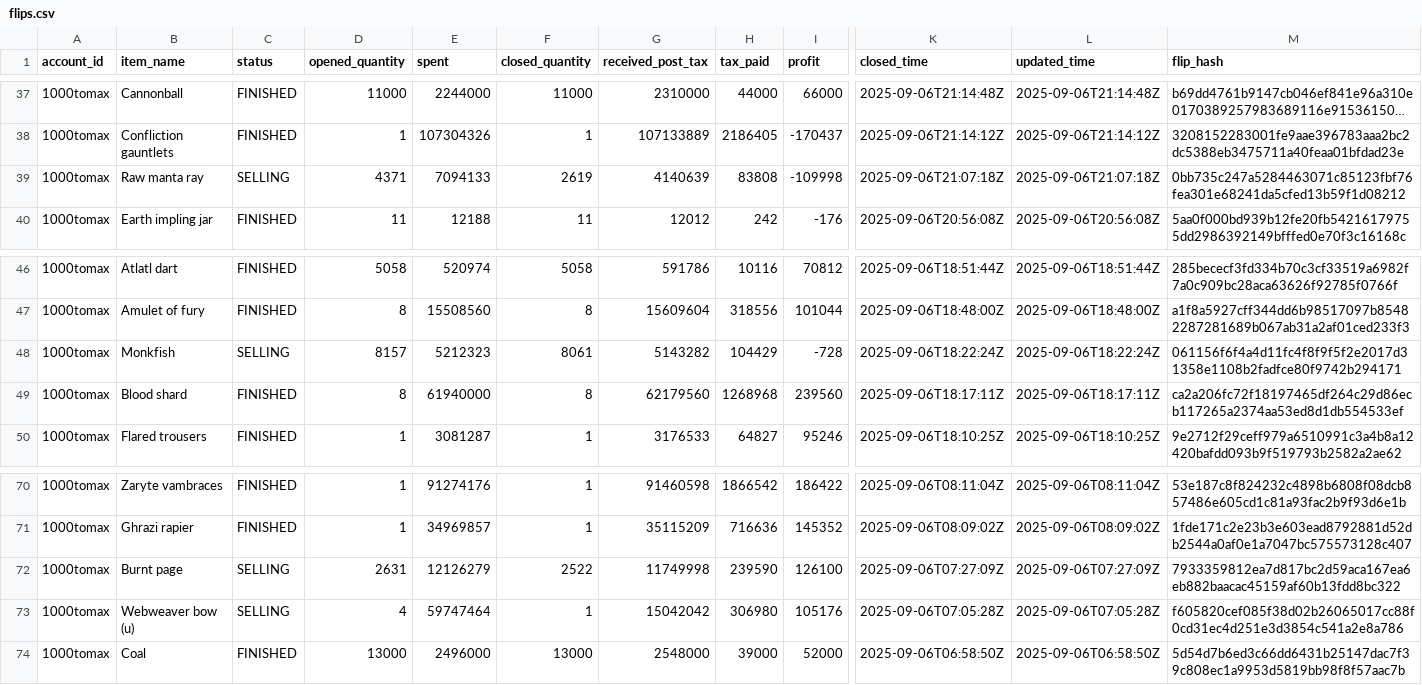
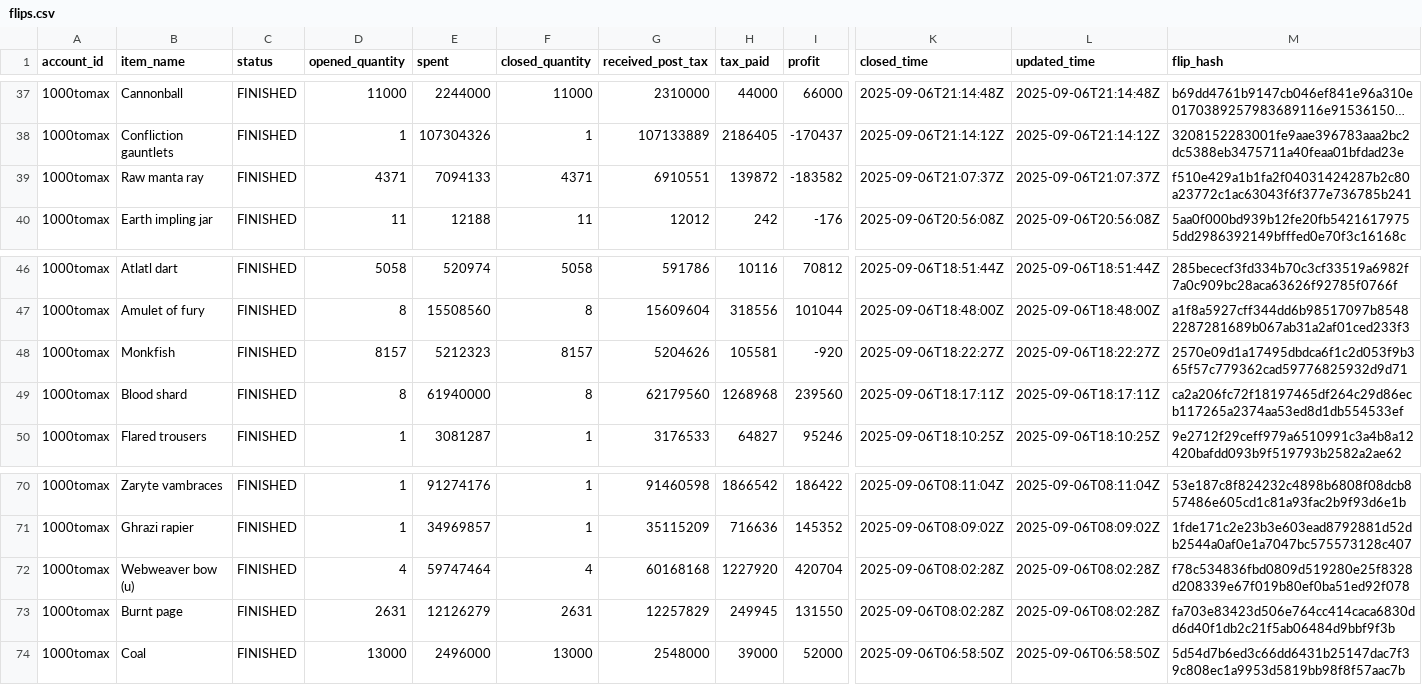
Before and after one commit to 1000tomax/OSRS-Flip-Tracker-Combined, a CSV file: public/data/processed-flips/2025/09/06/flips.csv, drawn as a sheet; only a part is shown, gaps mark what is left out; long unchanged cells end in …; removed rows and columns are numbered as before the commit, all else as after; rows hold the shown columns only; the diff names each change by its address in the sheet, - before the commit and + after, or states it on an @@ line.

```diff
--- a/public/data/processed-flips/2025/09/06/flips.csv
+++ b/public/data/processed-flips/2025/09/06/flips.csv
-C39 (status): SELLING
+C39 (status): FINISHED
-F39 (closed_quantity): 2619
+F39 (closed_quantity): 4371
-G39 (received_post_tax): 4140639
+G39 (received_post_tax): 6910551
-H39 (tax_paid): 83808
+H39 (tax_paid): 139872
-I39 (profit): -109998
+I39 (profit): -183582
-K39 (closed_time): 2025-09-06T21:07:18Z
+K39 (closed_time): 2025-09-06T21:07:37Z
-L39 (updated_time): 2025-09-06T21:07:18Z
+L39 (updated_time): 2025-09-06T21:07:37Z
-M39 (flip_hash): 0bb735c247a5284463071c85123fbf76fea301e68241da5cfed13b59f1d08212
+M39 (flip_hash): f510e429a1b1fa2f04031424287b2c80a23772c1ac63043f6f377e736785b241
-C48 (status): SELLING
+C48 (status): FINISHED
-F48 (closed_quantity): 8061
+F48 (closed_quantity): 8157
-G48 (received_post_tax): 5143282
+G48 (received_post_tax): 5204626
-H48 (tax_paid): 104429
+H48 (tax_paid): 105581
-I48 (profit): -728
+I48 (profit): -920
-K48 (closed_time): 2025-09-06T18:22:24Z
+K48 (closed_time): 2025-09-06T18:22:27Z
-L48 (updated_time): 2025-09-06T18:22:24Z
+L48 (updated_time): 2025-09-06T18:22:27Z
-M48 (flip_hash): 061156f6f4a4d11fc4f8f9f5f2e2017d31358e1108b2fadfce80f9742b294171
+M48 (flip_hash): 2570e09d1a17495dbdca6f1c2d053f9b365f57c779362cad59776825932d9d71
-row 72: 1000tomax | Burnt page | SELLING | 2631 | 12126279 | 2522 | 11749998 | 239590 | 126100 | 2025-09-06T07:27:09Z | 2025-09-06T07:27:09Z | 7933359812ea7d817bc2d59aca167ea6eb882baacac45159af60b13fdd8bc322
-C72 (status): SELLING
+C72 (status): FINISHED
-F72 (closed_quantity): 1
+F72 (closed_quantity): 4
-G72 (received_post_tax): 15042042
+G72 (received_post_tax): 60168168
-H72 (tax_paid): 306980
+H72 (tax_paid): 1227920
-I72 (profit): 105176
+I72 (profit): 420704
-K72 (closed_time): 2025-09-06T07:05:28Z
+K72 (closed_time): 2025-09-06T08:02:28Z
-L72 (updated_time): 2025-09-06T07:05:28Z
+L72 (updated_time): 2025-09-06T08:02:28Z
-M72 (flip_hash): f605820cef085f38d02b26065017cc88f0cd31ec4d251e3d3854c541a2e8a786
+M72 (flip_hash): f78c534836fbd0809d519280e25f8328d208339e67f019b80ef0ba51ed92f078
+row 73: 1000tomax | Burnt page | FINISHED | 2631 | 12126279 | 2631 | 12257829 | 249945 | 131550 | 2025-09-06T08:02:28Z | 2025-09-06T08:02:28Z | fa703e83423d506e764cc414caca6830dd6d40f1db2c21f5ab06484d9bbf9f3b
```
Also changed, not shown: public/data/item-stats.csv, public/data/processed-flips/2025/09/05/flips.csv, 12 other files.
